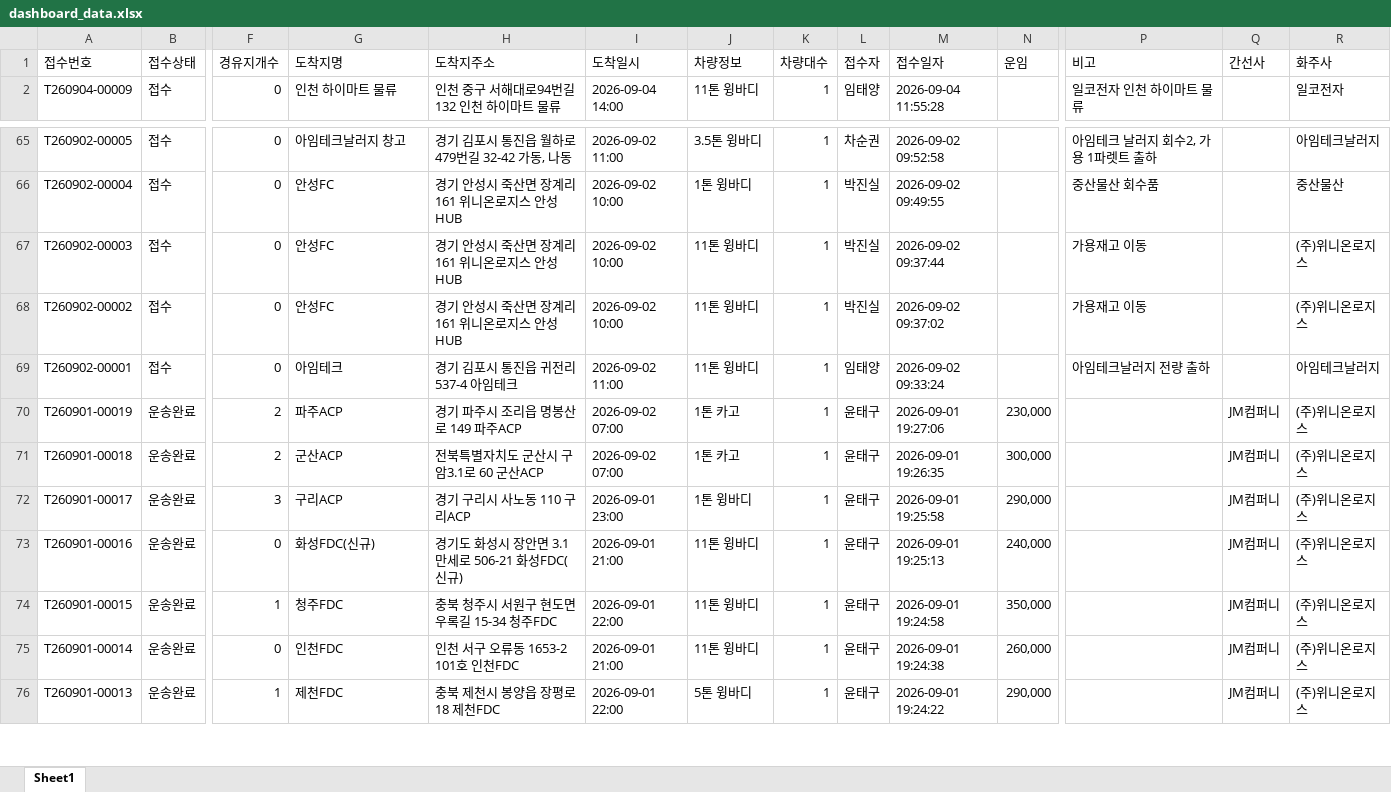
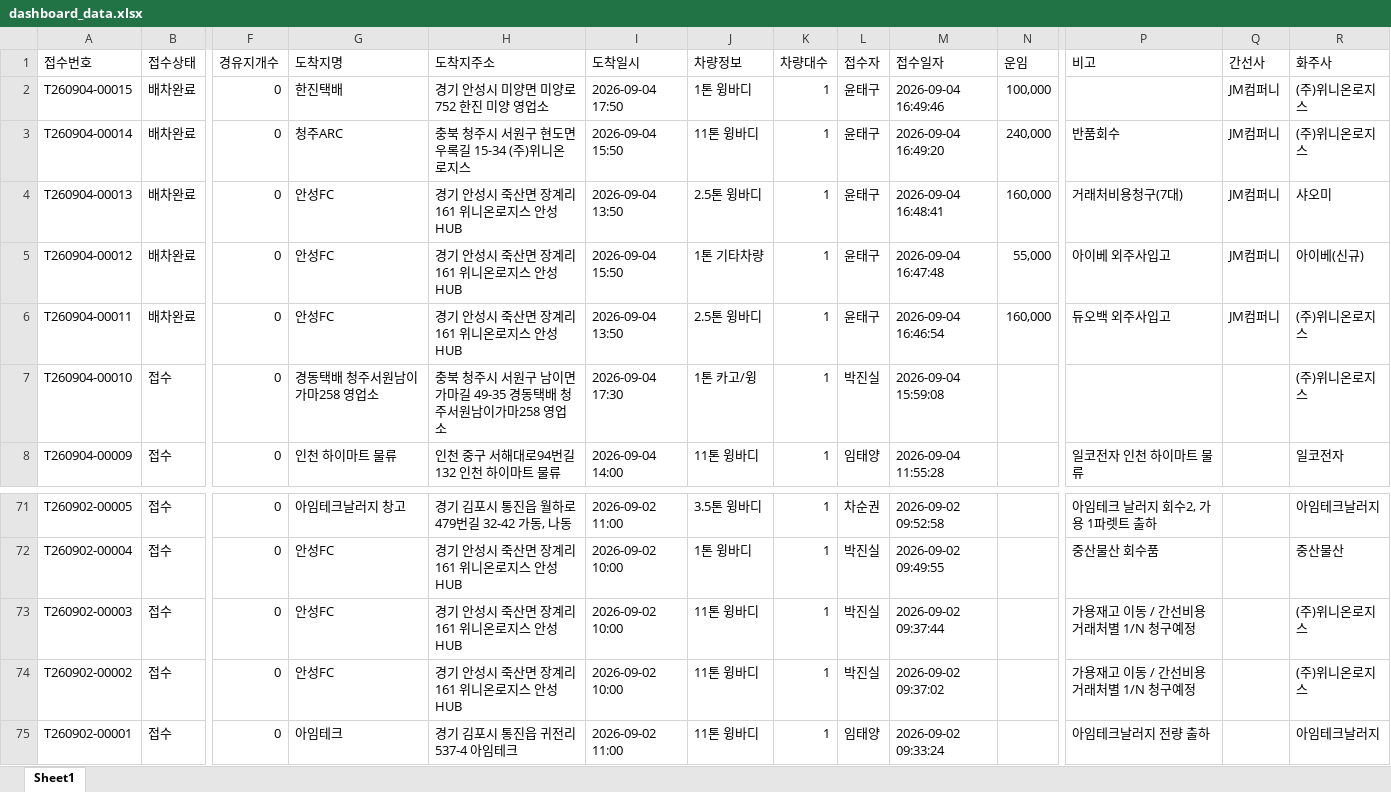
Before and after one commit to xdsport2288-droid/cj-dashboard, an Excel workbook: dashboard_data.xlsx, sheet Sheet1, drawn as a sheet; only a part is shown, gaps mark what is left out; the shorter side is filled out with more unchanged rows; values as stored, in another font and other column widths than the file's, no borders; addresses are those after the commit; rows hold the shown columns only; the diff covers the shown part only; the diff names each change by its address in the sheet, - before the commit and + after, or states it on an @@ line.

```diff
--- a/dashboard_data.xlsx (sheet Sheet1)
+++ b/dashboard_data.xlsx (sheet Sheet1)
+row 2: T260904-00015 | 배차완료 | 0 | 한진택배 | 경기 안성시 미양면 미양로 752 한진 미양 영업소 | 2026-09-04 17:50 | 1톤 윙바디 | 1 | 윤태구 | 2026-09-04 16:49:46 | 100,000 |  | JM컴퍼니 | (주)위니온로지스
+row 3: T260904-00014 | 배차완료 | 0 | 청주ARC | 충북 청주시 서원구 현도면 우록길 15-34 (주)위니온 로지스 | 2026-09-04 15:50 | 11톤 윙바디 | 1 | 윤태구 | 2026-09-04 16:49:20 | 240,000 | 반품회수 | JM컴퍼니 | (주)위니온로지스
+row 4: T260904-00013 | 배차완료 | 0 | 안성FC | 경기 안성시 죽산면 장계리 161 위니온로지스 안성HUB | 2026-09-04 13:50 | 2.5톤 윙바디 | 1 | 윤태구 | 2026-09-04 16:48:41 | 160,000 | 거래처비용청구(7대) | JM컴퍼니 | 샤오미
+row 5: T260904-00012 | 배차완료 | 0 | 안성FC | 경기 안성시 죽산면 장계리 161 위니온로지스 안성HUB | 2026-09-04 15:50 | 1톤 기타차량 | 1 | 윤태구 | 2026-09-04 16:47:48 | 55,000 | 아이베 외주사입고 | JM컴퍼니 | 아이베(신규)
+row 6: T260904-00011 | 배차완료 | 0 | 안성FC | 경기 안성시 죽산면 장계리 161 위니온로지스 안성HUB | 2026-09-04 13:50 | 2.5톤 윙바디 | 1 | 윤태구 | 2026-09-04 16:46:54 | 160,000 | 듀오백 외주사입고 | JM컴퍼니 | (주)위니온로지스
+row 7: T260904-00010 | 접수 | 0 | 경동택배 청주서원남이가마258 영업소 | 충북 청주시 서원구 남이면 가마길 49-35 경동택배 청주서원남이가마258 영업소 | 2026-09-04 17:30 | 1톤 카고/윙 | 1 | 박진실 | 2026-09-04 15:59:08 |  |  |  | (주)위니온로지스
-P73:P74 (비고): 가용재고 이동
+P73:P74 (비고): 가용재고 이동 / 간선비용 거래처별 1/N 청구예정
```
Also changed, not shown: 31 removed rows elsewhere in this sheet, 2 other files.
